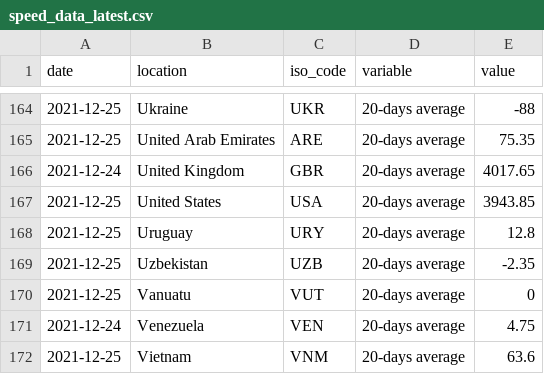
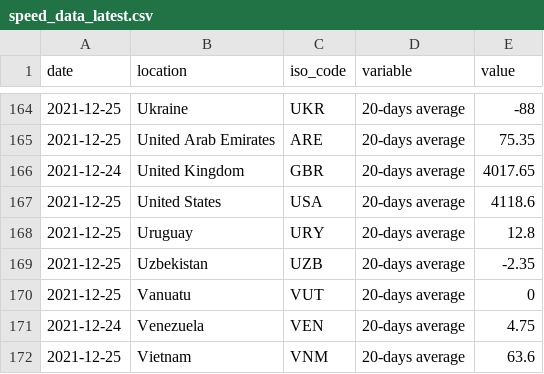
Before and after one commit to pixgarden/scrape-automation, a CSV file: speed_data_latest.csv, drawn as a sheet; only a part is shown, gaps mark what is left out.

```diff
--- a/speed_data_latest.csv
+++ b/speed_data_latest.csv
@@ -166,3 +166,3 @@ date,location,iso_code,variable,value
 2021-12-24,United Kingdom,GBR,20-days average,4017.65
-2021-12-25,United States,USA,20-days average,3943.85
+2021-12-25,United States,USA,20-days average,4118.6
 2021-12-25,Uruguay,URY,20-days average,12.8
```
Also changed, not shown: did_plot.csv, impact_regime.csv, 8 other files.
